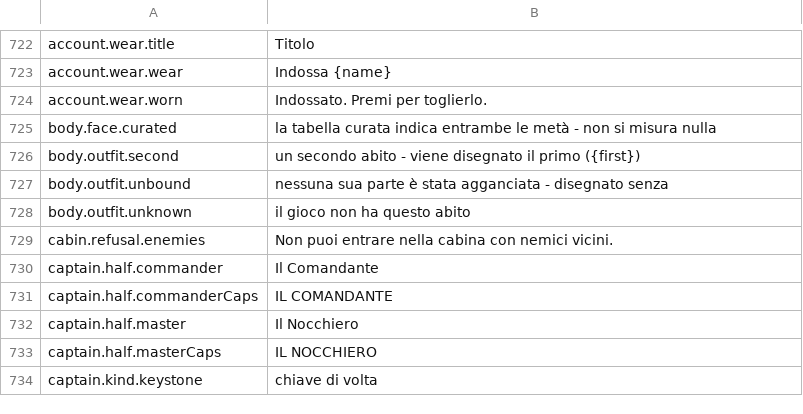
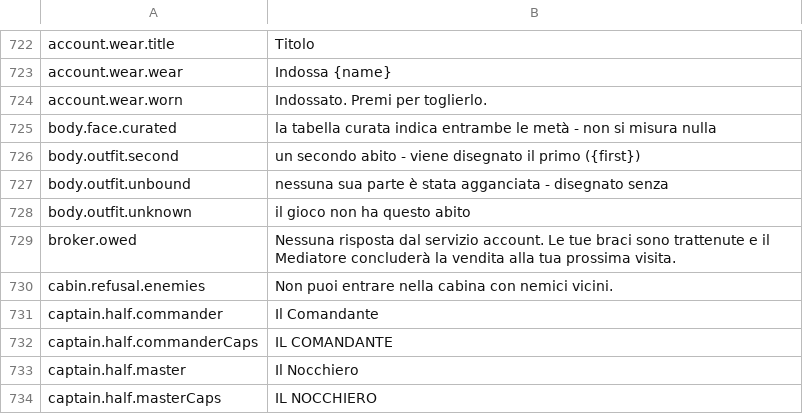
Before and after one commit to Hazerre/daggerfall-js-source, a CSV file: locales/it/Port_Strings.csv, drawn as a sheet; only a part is shown, gaps mark what is left out; the shorter side is filled out with more unchanged rows; the diff names each change by its address in the sheet, - before the commit and + after, or states it on an @@ line.

```diff
--- a/locales/it/Port_Strings.csv
+++ b/locales/it/Port_Strings.csv
+row 729: broker.owed | Nessuna risposta dal servizio account. Le tue braci sono trattenute e il Mediatore concluderà la vendita alla tua prossima visita.
```
Also changed, not shown: locales/bg/Port_Strings.csv, locales/el/Port_Strings.csv, 56 other files.
